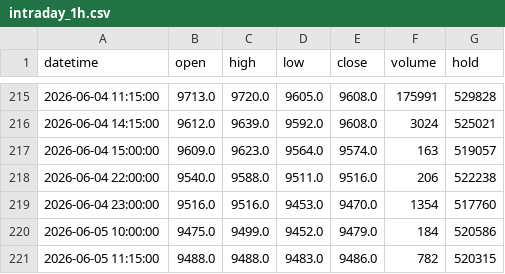
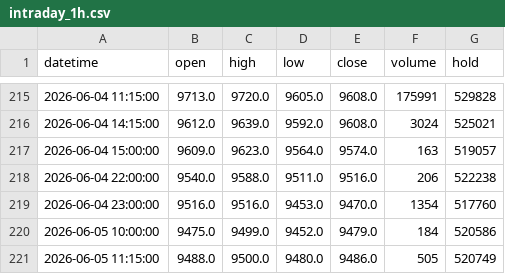
Before and after one commit to FrankSun0616/palm_dalian, a CSV file: data/intraday_1h.csv, drawn as a sheet; only a part is shown, gaps mark what is left out.

```diff
--- a/data/intraday_1h.csv
+++ b/data/intraday_1h.csv
@@ -220,2 +220,2 @@ datetime,open,high,low,close,volume,hold
 2026-06-05 10:00:00,9475.0,9499.0,9452.0,9479.0,184,520586
-2026-06-05 11:15:00,9488.0,9488.0,9483.0,9486.0,782,520315
+2026-06-05 11:15:00,9488.0,9500.0,9480.0,9486.0,505,520749
```
Also changed, not shown: data/intraday_2h.csv, 4 other files.
